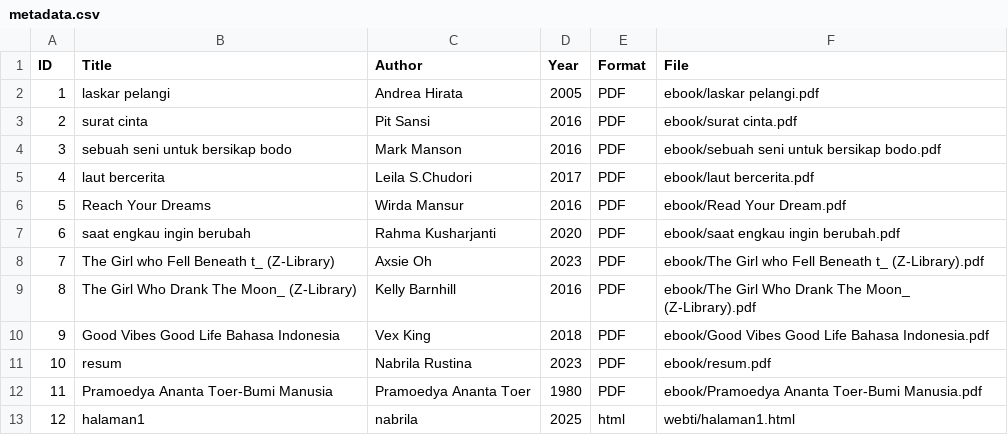
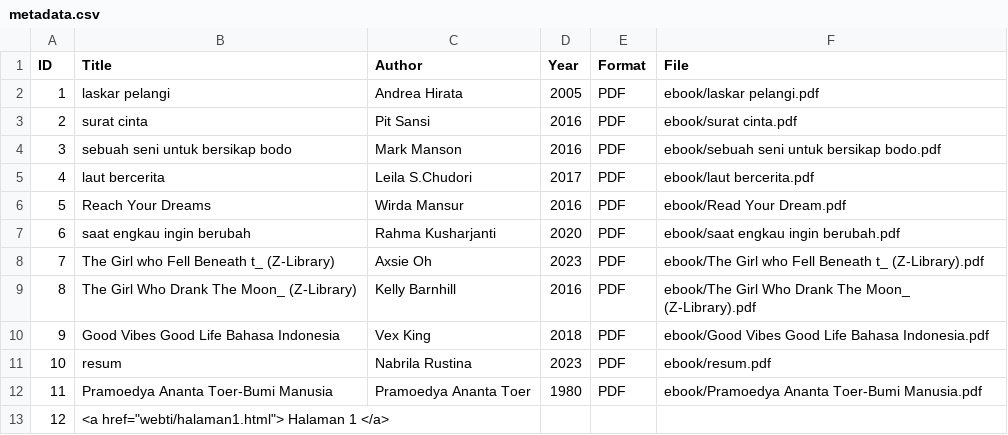
Before and after one commit to naa011/digitallibrary-, a CSV file: metadata/metadata.csv, drawn as a sheet.

Commit message:
Update metadata.csv

```diff
--- a/metadata/metadata.csv
+++ b/metadata/metadata.csv
@@ -12,2 +12,2 @@ ID,Title,Author,Year,Format,File
 11,Pramoedya Ananta Toer-Bumi Manusia,Pramoedya Ananta Toer,1980,PDF,ebook/Pramoedya Ananta Toer-Bumi Manusia.pdf
-12,halaman1,nabrila,2025,html,webti/halaman1.html
+12,<a href="webti/halaman1.html"> Halaman 1 </a>
```
